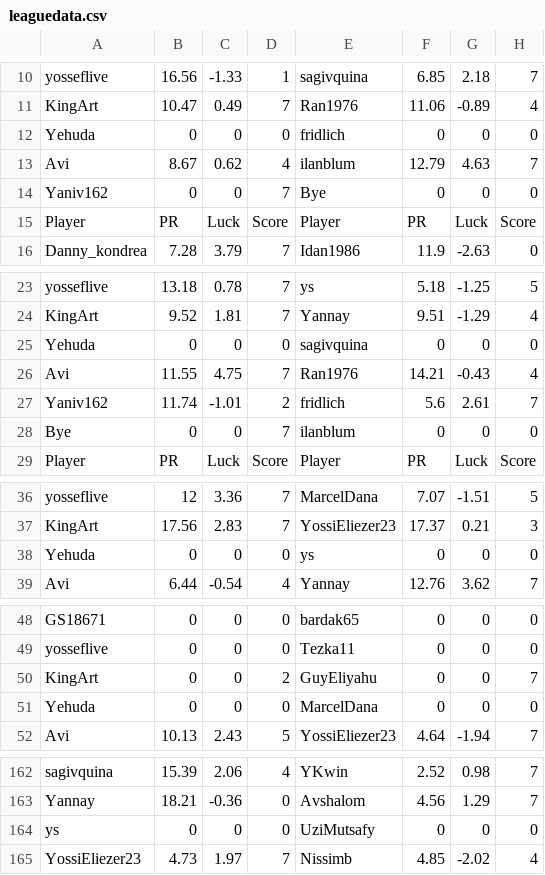
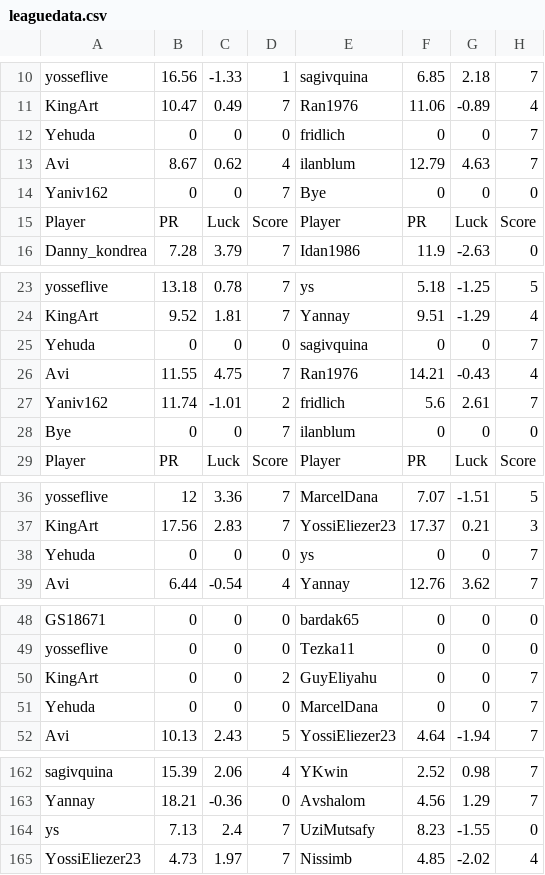
Before and after one commit to guyeli31/Shabi-Israel, a CSV file: leagues/Shabi Israel April 2026/leaguedata.csv, drawn as a sheet; only a part is shown, gaps mark what is left out; the diff covers the shown part only.

```diff
--- a/leagues/Shabi Israel April 2026/leaguedata.csv
+++ b/leagues/Shabi Israel April 2026/leaguedata.csv
@@ -11,3 +11,3 @@ yosseflive,16.56,-1.33,1,sagivquina,6.85,2.18,7
 KingArt,10.47,0.49,7,Ran1976,11.06,-0.89,4
-Yehuda,0,0,0,fridlich,0,0,0
+Yehuda,0,0,0,fridlich,0,0,7
 Avi,8.67,0.62,4,ilanblum,12.79,4.63,7
@@ -24,3 +24,3 @@ yosseflive,13.18,0.78,7,ys,5.18,-1.25,5
 KingArt,9.52,1.81,7,Yannay,9.51,-1.29,4
-Yehuda,0,0,0,sagivquina,0,0,0
+Yehuda,0,0,0,sagivquina,0,0,7
 Avi,11.55,4.75,7,Ran1976,14.21,-0.43,4
@@ -37,3 +37,3 @@ yosseflive,12,3.36,7,MarcelDana,7.07,-1.51,5
 KingArt,17.56,2.83,7,YossiEliezer23,17.37,0.21,3
-Yehuda,0,0,0,ys,0,0,0
+Yehuda,0,0,0,ys,0,0,7
 Avi,6.44,-0.54,4,Yannay,12.76,3.62,7
@@ -50,3 +50,3 @@ yosseflive,0,0,0,Tezka11,0,0,0
 KingArt,0,0,2,GuyEliyahu,0,0,7
-Yehuda,0,0,0,MarcelDana,0,0,0
+Yehuda,0,0,0,MarcelDana,0,0,7
 Avi,10.13,2.43,5,YossiEliezer23,4.64,-1.94,7
@@ -163,3 +163,3 @@ sagivquina,15.39,2.06,4,YKwin,2.52,0.98,7
 Yannay,18.21,-0.36,0,Avshalom,4.56,1.29,7
-ys,0,0,0,UziMutsafy,0,0,0
+ys,7.13,2.4,7,UziMutsafy,8.23,-1.55,0
 YossiEliezer23,4.73,1.97,7,Nissimb,4.85,-2.02,4
```
Also changed, not shown: 3 added rows, 3 removed rows and 28 edited cells elsewhere in this file, 33 other files.
